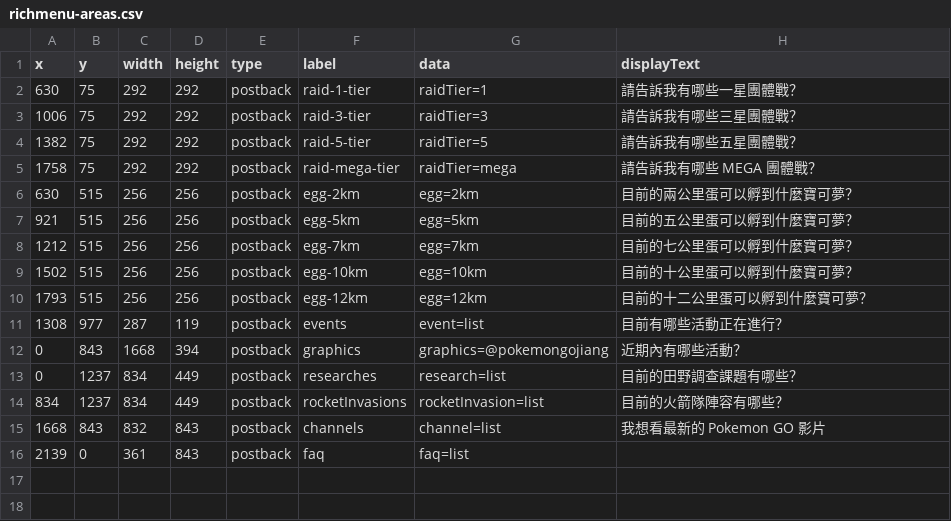
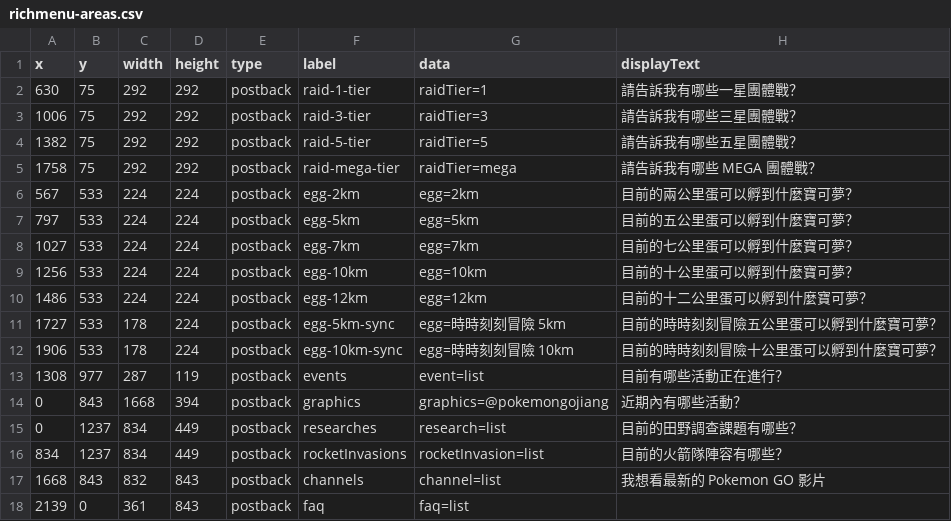
Before and after one commit to pmgo-professor-willow/line-chatbot-richmenu, a CSV file: data/richmenu-areas.csv, drawn as a sheet.

Commit message:
update richmenu about adventure sync
update richmenu about adventure sync

update richmenu about adventure sync

update richmenu about adventure sync

```diff
--- a/data/richmenu-areas.csv
+++ b/data/richmenu-areas.csv
@@ -5,7 +5,9 @@ x,y,width,height,type,label,data,displayText
 1758,75,292,292,postback,raid-mega-tier,raidTier=mega,請告訴我有哪些 MEGA 團體戰？
-630,515,256,256,postback,egg-2km,egg=2km,目前的兩公里蛋可以孵到什麼寶可夢？
-921,515,256,256,postback,egg-5km,egg=5km,目前的五公里蛋可以孵到什麼寶可夢？
-1212,515,256,256,postback,egg-7km,egg=7km,目前的七公里蛋可以孵到什麼寶可夢？
-1502,515,256,256,postback,egg-10km,egg=10km,目前的十公里蛋可以孵到什麼寶可夢？
-1793,515,256,256,postback,egg-12km,egg=12km,目前的十二公里蛋可以孵到什麼寶可夢？
+567,533,224,224,postback,egg-2km,egg=2km,目前的兩公里蛋可以孵到什麼寶可夢？
+797,533,224,224,postback,egg-5km,egg=5km,目前的五公里蛋可以孵到什麼寶可夢？
+1027,533,224,224,postback,egg-7km,egg=7km,目前的七公里蛋可以孵到什麼寶可夢？
+1256,533,224,224,postback,egg-10km,egg=10km,目前的十公里蛋可以孵到什麼寶可夢？
+1486,533,224,224,postback,egg-12km,egg=12km,目前的十二公里蛋可以孵到什麼寶可夢？
+1727,533,178,224,postback,egg-5km-sync,egg=時時刻刻冒險 5km,目前的時時刻刻冒險五公里蛋可以孵到什麼寶可夢？
+1906,533,178,224,postback,egg-10km-sync,egg=時時刻刻冒險 10km,目前的時時刻刻冒險十公里蛋可以孵到什麼寶可夢？
 1308,977,287,119,postback,events,event=list,目前有哪些活動正在進行？
```
Also changed, not shown: 1 other file.
